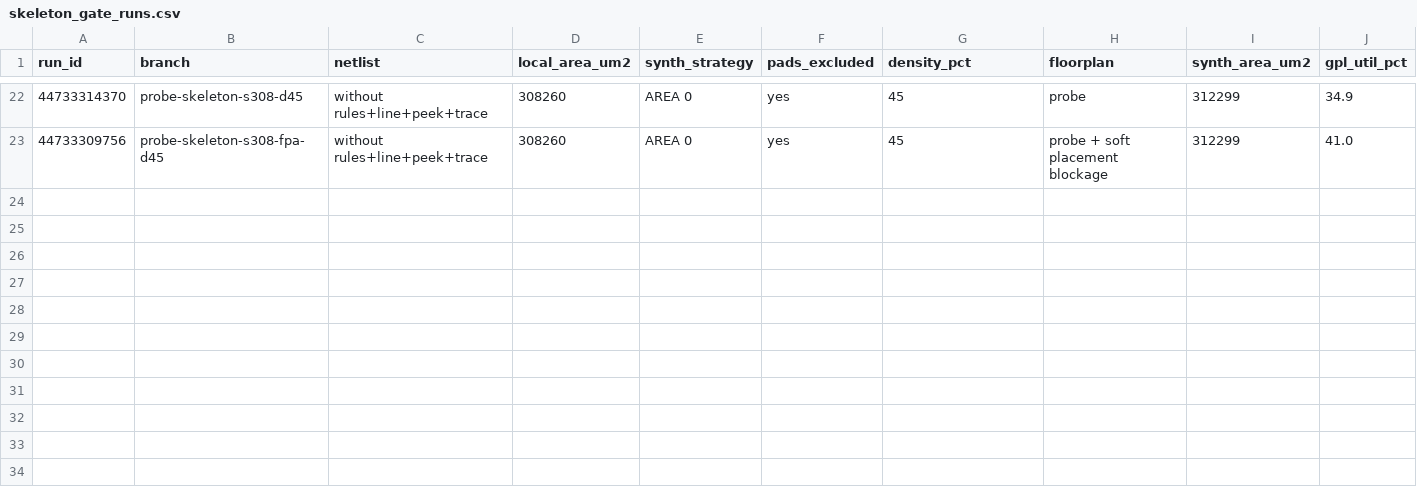
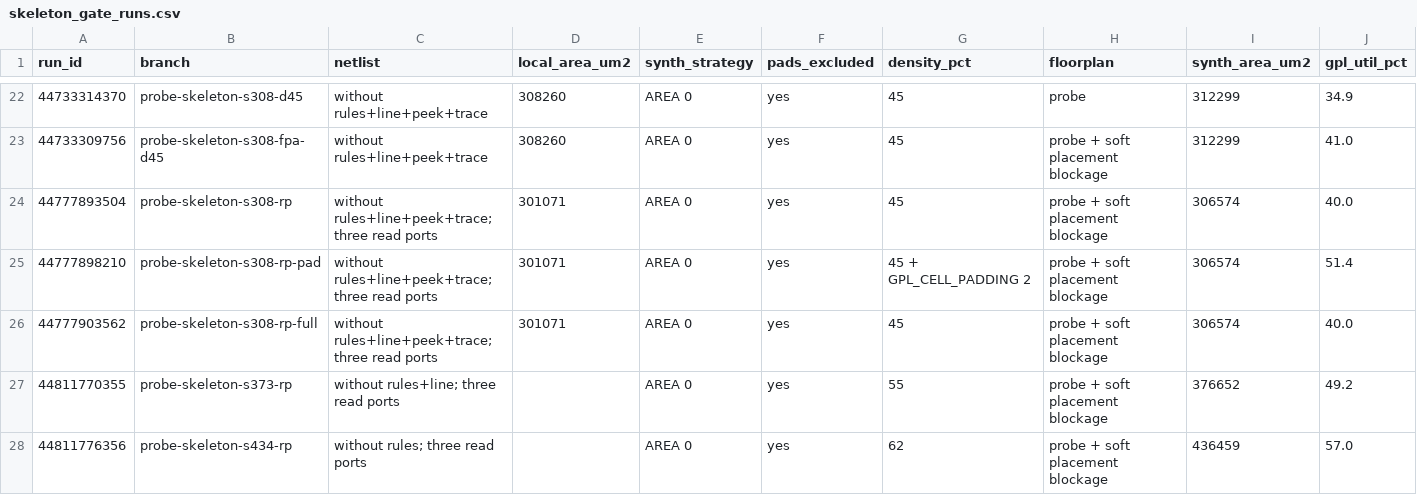
Before and after one commit to fonsResearch/rj6cr-8npx, a CSV file: log/skeleton_gate_runs.csv, drawn as a sheet; only a part is shown, gaps mark what is left out; rows hold the shown columns only; the diff names each change by its address in the sheet, - before the commit and + after, or states it on an @@ line.

Commit message:
Skeleton gate: routing fix (three read ports) and routable size

```diff
--- a/log/skeleton_gate_runs.csv
+++ b/log/skeleton_gate_runs.csv
+row 24: 44777893504 | probe-skeleton-s308-rp | without rules+line+peek+trace; three read ports | 301071 | AREA 0 | yes | 45 | probe + soft placement blockage | 306574 | 40.0
+row 25: 44777898210 | probe-skeleton-s308-rp-pad | without rules+line+peek+trace; three read ports | 301071 | AREA 0 | yes | 45 + GPL_CELL_PADDING 2 | probe + soft placement blockage | 306574 | 51.4
+row 26: 44777903562 | probe-skeleton-s308-rp-full | without rules+line+peek+trace; three read ports | 301071 | AREA 0 | yes | 45 | probe + soft placement blockage | 306574 | 40.0
+row 27: 44811770355 | probe-skeleton-s373-rp | without rules+line; three read ports |  | AREA 0 | yes | 55 | probe + soft placement blockage | 376652 | 49.2
+row 28: 44811776356 | probe-skeleton-s434-rp | without rules; three read ports |  | AREA 0 | yes | 62 | probe + soft placement blockage | 436459 | 57.0
```
Also changed, not shown: 1 other file.
